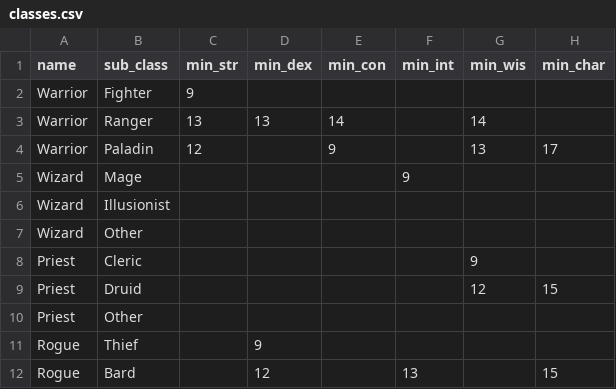
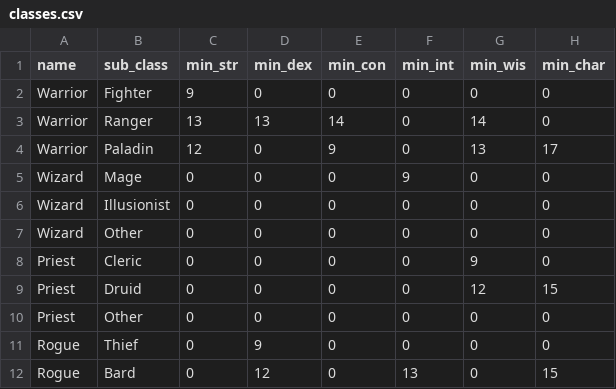
Before and after one commit to Kartstig/dnd-player-tracker, a CSV file: libs/resources/classes.csv, drawn as a sheet.

Commit message:
Fill in 0s

```diff
--- a/libs/resources/classes.csv
+++ b/libs/resources/classes.csv
@@ -1,12 +1,12 @@
 name,sub_class,min_str,min_dex,min_con,min_int,min_wis,min_char
-Warrior,Fighter,9,,,,,
-Warrior,Ranger,13,13,14,,14,
-Warrior,Paladin,12,,9,,13,17
-Wizard,Mage,,,,9,,
-Wizard,Illusionist,,,,,,
-Wizard,Other,,,,,,
-Priest,Cleric,,,,,9,
-Priest,Druid,,,,,12,15
-Priest,Other,,,,,,
-Rogue,Thief,,9,,,,
-Rogue,Bard,,12,,13,,15
+Warrior,Fighter,9,0,0,0,0,0
+Warrior,Ranger,13,13,14,0,14,0
+Warrior,Paladin,12,0,9,0,13,17
+Wizard,Mage,0,0,0,9,0,0
+Wizard,Illusionist,0,0,0,0,0,0
+Wizard,Other,0,0,0,0,0,0
+Priest,Cleric,0,0,0,0,9,0
+Priest,Druid,0,0,0,0,12,15
+Priest,Other,0,0,0,0,0,0
+Rogue,Thief,0,9,0,0,0,0
+Rogue,Bard,0,12,0,13,0,15
```
